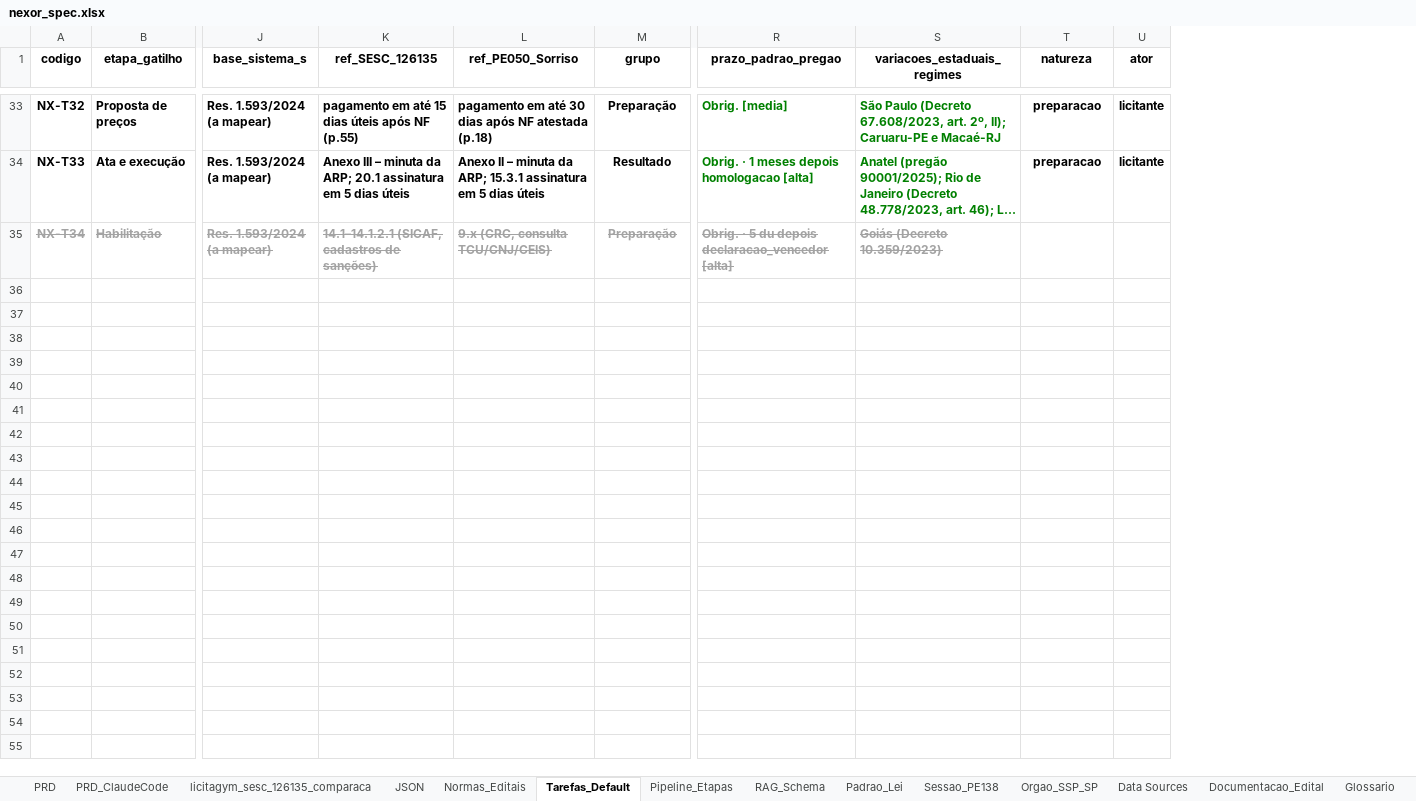
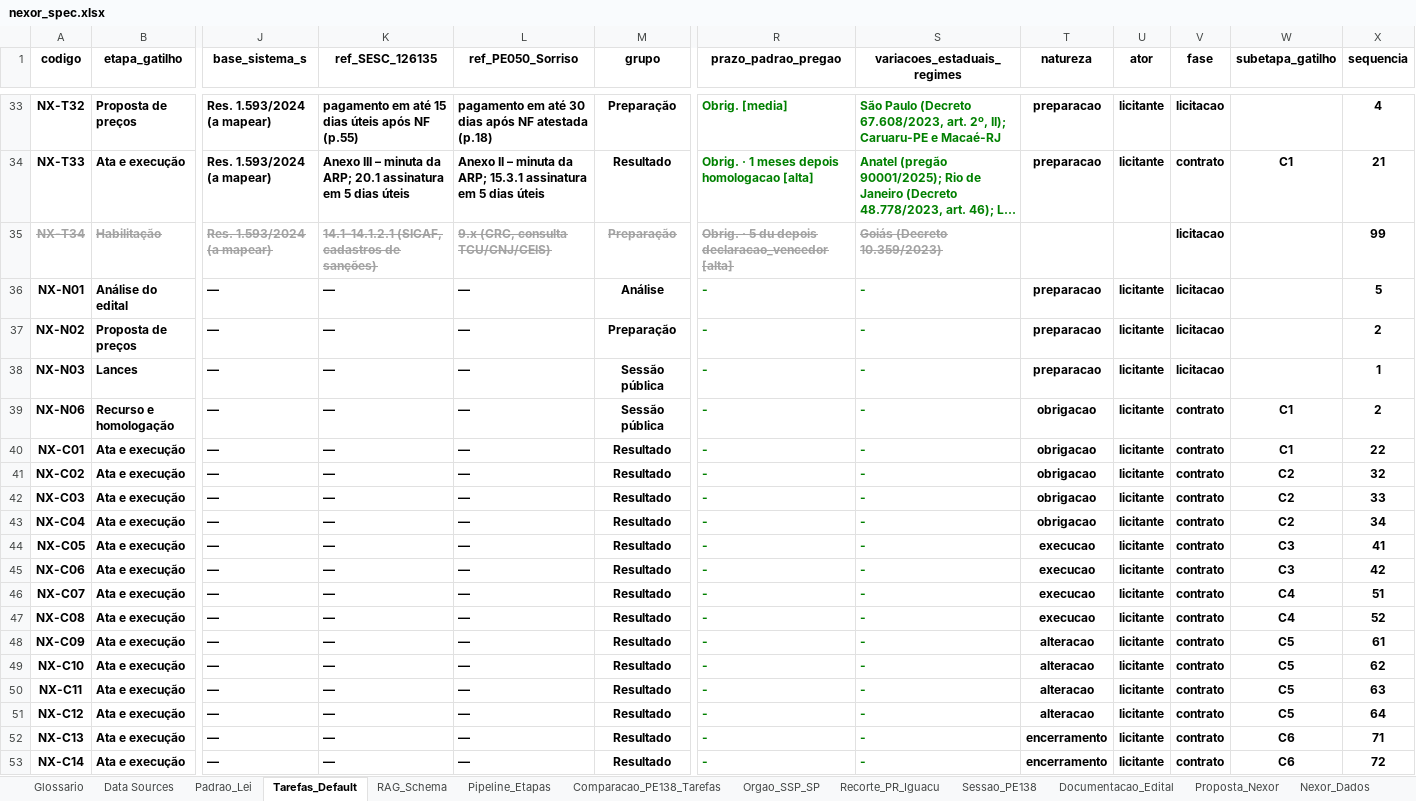
Before and after one commit to n4rch6pjt9-rgb/LicitaGym, an Excel workbook: specs/nexor_spec.xlsx, sheet Tarefas_Default, drawn as a sheet; only a part is shown, gaps mark what is left out; long unchanged cells end in …; values as stored, in another font and other column widths than the file's, no borders; table styles not drawn; rows hold the shown columns only; the diff covers the shown part only; the diff names each change by its address in the sheet, - before the commit and + after, or states it on an @@ line.

```diff
--- a/specs/nexor_spec.xlsx (sheet Tarefas_Default)
+++ b/specs/nexor_spec.xlsx (sheet Tarefas_Default)
@@ sheet tab hidden: PRD @@
@@ sheet tab hidden: PRD_ClaudeCode @@
@@ sheet tab hidden: licitagym_sesc_126135_comparaca @@
@@ sheet tab hidden: JSON @@
@@ sheet tab hidden: Normas_Editais @@
+sheet tab: Comparacao_PE138_Tarefas
+sheet tab: Recorte_PR_Iguacu
@@ sheet tab order changed: Glossario | Data Sources | Padrao_Lei | Tarefas_Default | RAG_Schema | Pipeline_Etapas | Comparacao_PE138_Tarefas | Orgao_SSP_SP | Recorte_PR_Iguacu | Sessao_PE138 | Documentacao_Edital | Proposta_Nexor | Nexor_Dados @@
+column V (fase), rows 33-35: licitacao | contrato | licitacao
+column W (subetapa_gatilho), row 34: C1
+column X (sequencia), rows 33-35: 4 | 21 | 99
+row 36: NX-N01 | Análise do edital | — | — | — | Análise | - | - | preparacao | licitante | licitacao |  | 5
+row 37: NX-N02 | Proposta de preços | — | — | — | Preparação | - | - | preparacao | licitante | licitacao |  | 2
+row 38: NX-N03 | Lances | — | — | — | Sessão pública | - | - | preparacao | licitante | licitacao |  | 1
+row 39: NX-N06 | Recurso e homologação | — | — | — | Sessão pública | - | - | obrigacao | licitante | contrato | C1 | 2
+row 40: NX-C01 | Ata e execução | — | — | — | Resultado | - | - | obrigacao | licitante | contrato | C1 | 22
+row 41: NX-C02 | Ata e execução | — | — | — | Resultado | - | - | obrigacao | licitante | contrato | C2 | 32
+row 42: NX-C03 | Ata e execução | — | — | — | Resultado | - | - | obrigacao | licitante | contrato | C2 | 33
+row 43: NX-C04 | Ata e execução | — | — | — | Resultado | - | - | obrigacao | licitante | contrato | C2 | 34
+row 44: NX-C05 | Ata e execução | — | — | — | Resultado | - | - | execucao | licitante | contrato | C3 | 41
+row 45: NX-C06 | Ata e execução | — | — | — | Resultado | - | - | execucao | licitante | contrato | C3 | 42
+row 46: NX-C07 | Ata e execução | — | — | — | Resultado | - | - | execucao | licitante | contrato | C4 | 51
+row 47: NX-C08 | Ata e execução | — | — | — | Resultado | - | - | execucao | licitante | contrato | C4 | 52
+row 48: NX-C09 | Ata e execução | — | — | — | Resultado | - | - | alteracao | licitante | contrato | C5 | 61
+row 49: NX-C10 | Ata e execução | — | — | — | Resultado | - | - | alteracao | licitante | contrato | C5 | 62
+row 50: NX-C11 | Ata e execução | — | — | — | Resultado | - | - | alteracao | licitante | contrato | C5 | 63
+row 51: NX-C12 | Ata e execução | — | — | — | Resultado | - | - | alteracao | licitante | contrato | C5 | 64
+row 52: NX-C13 | Ata e execução | — | — | — | Resultado | - | - | encerramento | licitante | contrato | C6 | 71
+row 53: NX-C14 | Ata e execução | — | — | — | Resultado | - | - | encerramento | licitante | contrato | C6 | 72
```
Also changed, not shown: 8 added rows and 7 edited cells elsewhere in this sheet, sheet Pipeline_Etapas, sheet Documentacao_Edital, sheet Data Sources, sheet Nexor_Dados, sheet Padrao_Lei, sheet Sessao_PE138, other sheet tabs, formulas that keep their value, 1 other file.
